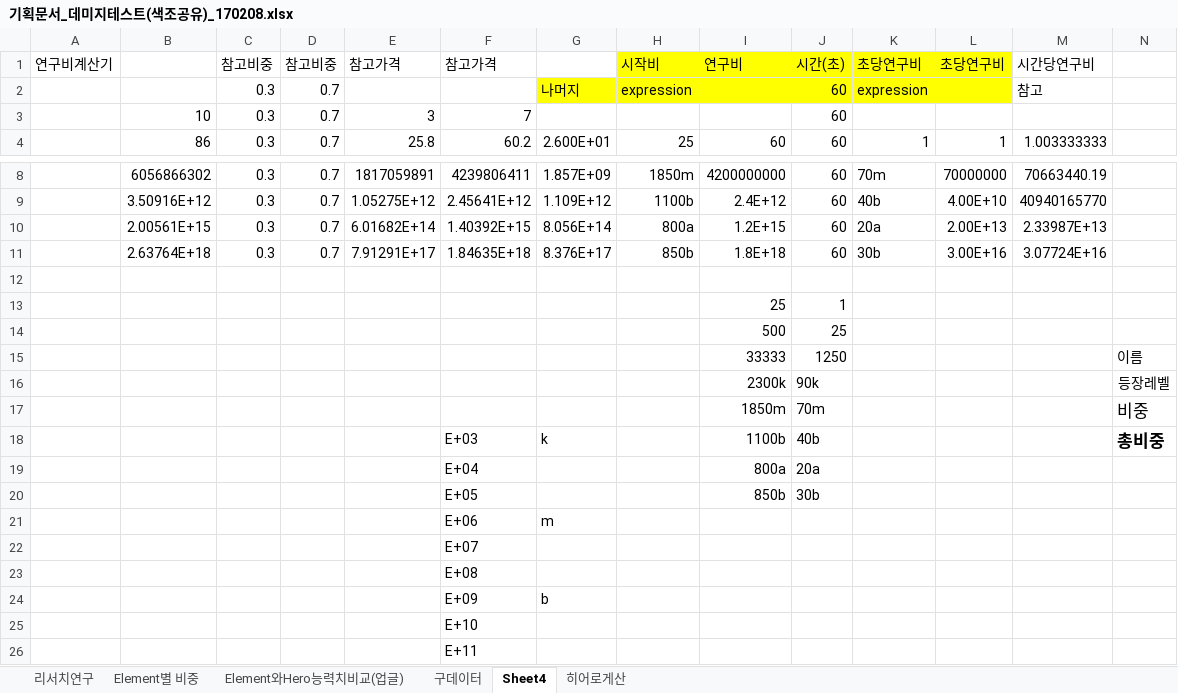
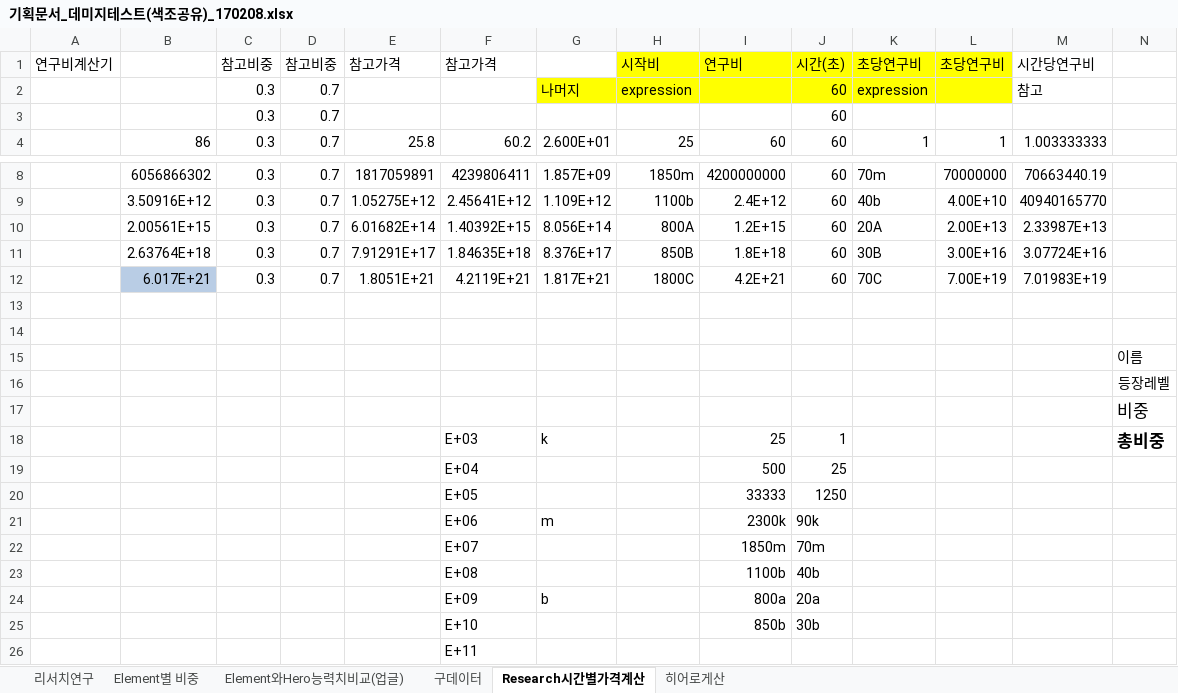
Before and after one commit to LEEJAEHAN/SexyBack, an Excel workbook: Doc/기획문서_데미지테스트(색조공유)_170208.xlsx, sheet Research시간별가격계산, drawn as a sheet; only a part is shown, gaps mark what is left out; values as stored, in another font and other column widths than the file's, no borders; removed rows and columns are numbered as before the commit, all else as after; rows hold the shown columns only; the diff covers the shown part only; the diff names each change by its address in the sheet, - before the commit and + after, or states it on an @@ line.

```diff
--- a/Doc/기획문서_데미지테스트(색조공유)_170208.xlsx (sheet Research시간별가격계산)
+++ b/Doc/기획문서_데미지테스트(색조공유)_170208.xlsx (sheet Research시간별가격계산)
-sheet tab: Sheet4
+sheet tab: Research시간별가격계산
-B3: 10
+B3: (empty)
-E3: 3
+E3: (empty)
-F3: 7
+F3: (empty)
-H10: 800a
+H10: 800A
-K10: 20a
+K10: 20A
-H11: 850b
+H11: 850B
-K11: 30b
+K11: 30B
+row 12:  | 6.017E+21 | 0.3 | 0.7 | 1.8051E+21 | 4.2119E+21 | 1.817E+21 | 1800C | 4.2E+21 | 60 | 70C | 7.00E+19 | 7.01983E+19
-row 14:  |  |  |  |  |  |  |  | 25 | 1
+row 14: (empty)
-row 14:  |  |  |  |  |  |  |  | 500 | 25
-I15: 33333
+I15: (empty)
-J15: 1250
+J15: (empty)
-I16: 2300k
+I16: (empty)
-J16: 90k
+J16: (empty)
-I17: 1850m
+I17: (empty)
-J17: 70m
+J17: (empty)
-I18: 1100b
+I18: 25
-J18: 40b
+J18: 1
-row 19:  |  |  |  |  | E+04 |  |  | 800a | 20a
-row 20:  |  |  |  |  | E+05 |  |  | 850b | 30b
-row 21:  |  |  |  |  | E+06 | m
+row 19:  |  |  |  |  | E+04 |  |  | 500 | 25
+row 20:  |  |  |  |  | E+05 |  |  | 33333 | 1250
+row 21:  |  |  |  |  | E+06 | m |  | 2300k | 90k
-I22: (empty)
+I22: 1850m
-J22: (empty)
+J22: 70m
-I23: (empty)
+I23: 1100b
-J23: (empty)
+J23: 40b
-I24: (empty)
+I24: 800a
-J24: (empty)
+J24: 20a
-I25: (empty)
+I25: 850b
-J25: (empty)
+J25: 30b
```
Also changed, not shown: 2 added rows and 3 edited cells elsewhere in this sheet, sheet 리서치연구, hidden cells, charts or pictures, Doc/XmlDataDocument.xlsx, 16 other files.
